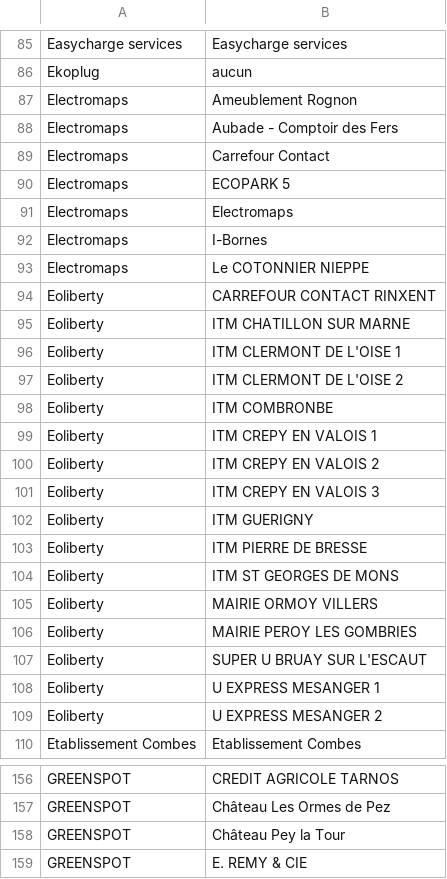
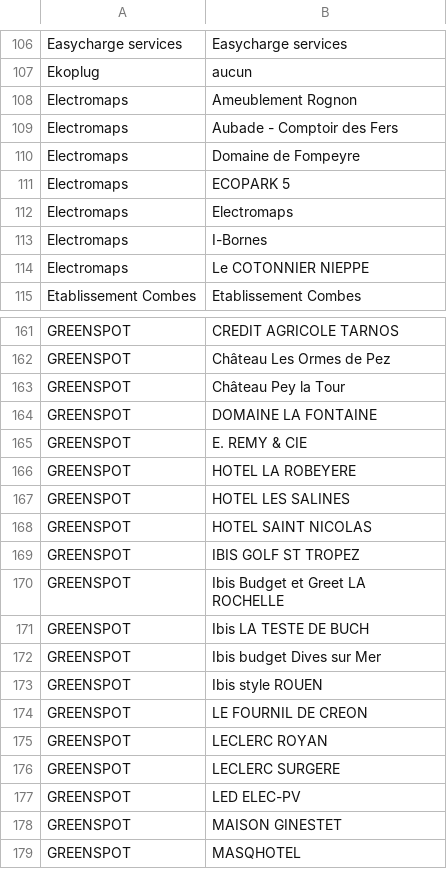
Before and after one commit to guiohm/ref-EU-EVSE, a CSV file: opendata_networks.csv, drawn as a sheet; only a part is shown, gaps mark what is left out; the shorter side is filled out with more unchanged rows; the diff covers the shown part only.

```diff
--- a/opendata_networks.csv
+++ b/opendata_networks.csv
@@ -88,3 +109,3 @@ Electromaps,Ameublement Rognon
 Electromaps,Aubade - Comptoir des Fers
-Electromaps,Carrefour Contact
+Electromaps,Domaine de Fompeyre
 Electromaps,ECOPARK 5
@@ -93,18 +114,2 @@ Electromaps,I-Bornes
 Electromaps,Le COTONNIER NIEPPE
-Eoliberty,CARREFOUR CONTACT RINXENT
-Eoliberty,ITM CHATILLON SUR MARNE
-Eoliberty,ITM CLERMONT DE L'OISE 1
-Eoliberty,ITM CLERMONT DE L'OISE 2
-Eoliberty,ITM COMBRONBE
-Eoliberty,ITM CREPY EN VALOIS 1
-Eoliberty,ITM CREPY EN VALOIS 2
-Eoliberty,ITM CREPY EN VALOIS 3
-Eoliberty,ITM GUERIGNY
-Eoliberty,ITM PIERRE DE BRESSE
-Eoliberty,ITM ST GEORGES DE MONS
-Eoliberty,MAIRIE ORMOY VILLERS
-Eoliberty,MAIRIE PEROY LES GOMBRIES
-Eoliberty,SUPER U BRUAY SUR L'ESCAUT
-Eoliberty,U EXPRESS MESANGER 1
-Eoliberty,U EXPRESS MESANGER 2
 Etablissement Combes,Etablissement Combes
@@ -158,2 +163,3 @@ GREENSPOT,Château Les Ormes de Pez
 GREENSPOT,Château Pey la Tour
+GREENSPOT,DOMAINE LA FONTAINE
 GREENSPOT,E. REMY & CIE
```
Also changed, not shown: 21 added rows elsewhere in this file, history.csv, 4 other files.
